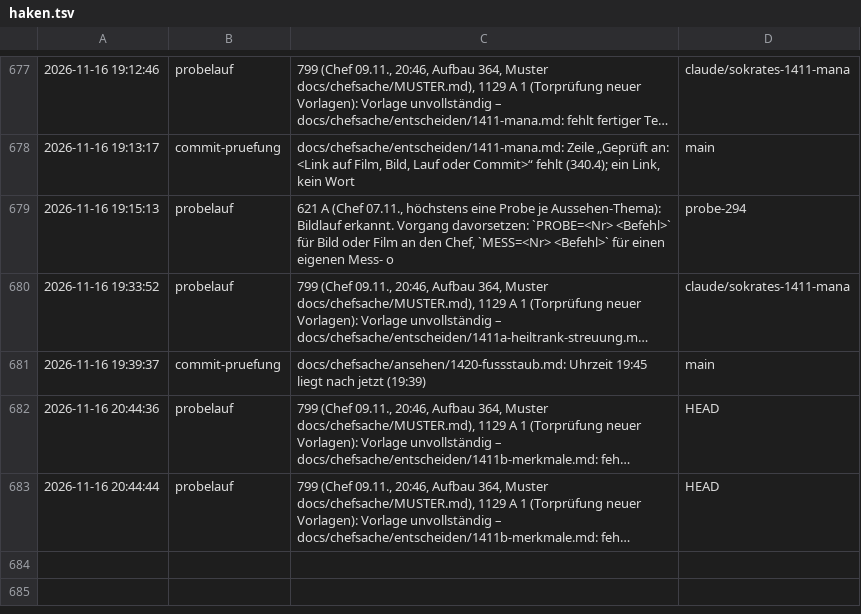
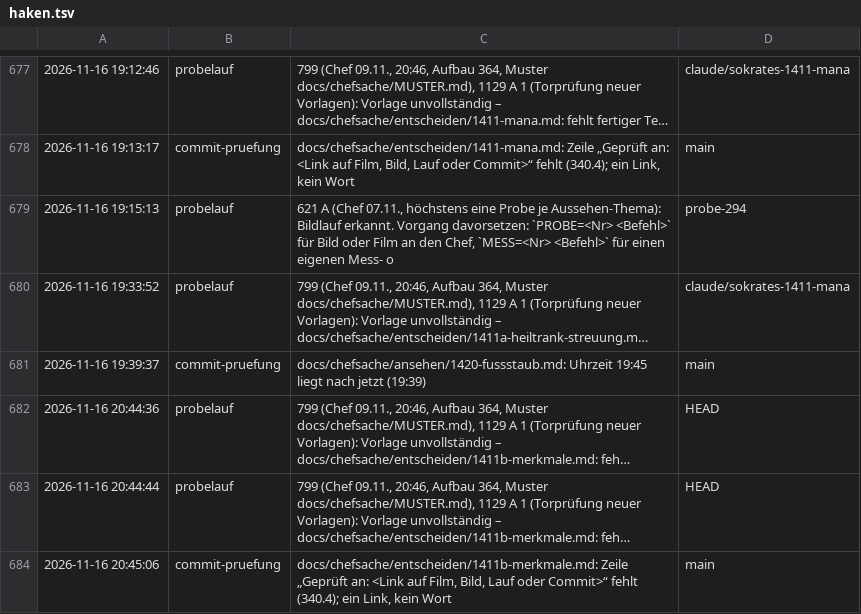
Before and after one commit to tramour-cmyk/androidapp_rpg_bornim, a TSV file: haken.tsv, drawn as a sheet; only a part is shown, gaps mark what is left out; long unchanged cells end in …; the diff names each change by its address in the sheet, - before the commit and + after, or states it on an @@ line.

Commit message:
Haken: commit-pruefung

```diff
--- a/haken.tsv
+++ b/haken.tsv
+row 684: 2026-11-16 20:45:06 | commit-pruefung | docs/chefsache/entscheiden/1411b-merkmale.md: Zeile „Geprüft an: <Link auf Film, Bild, Lauf oder Commit>“ fehlt (340.4); ein Link, kein Wort | main
```
